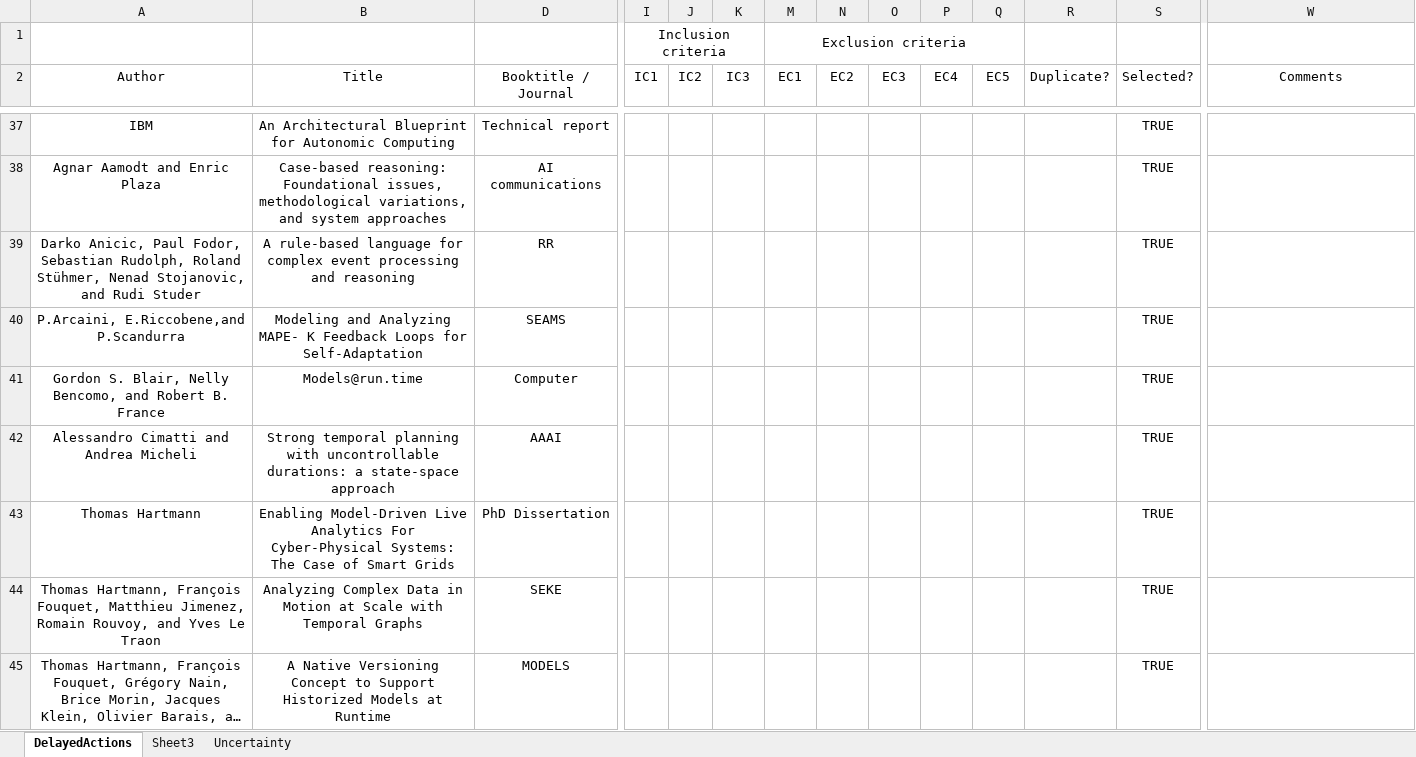
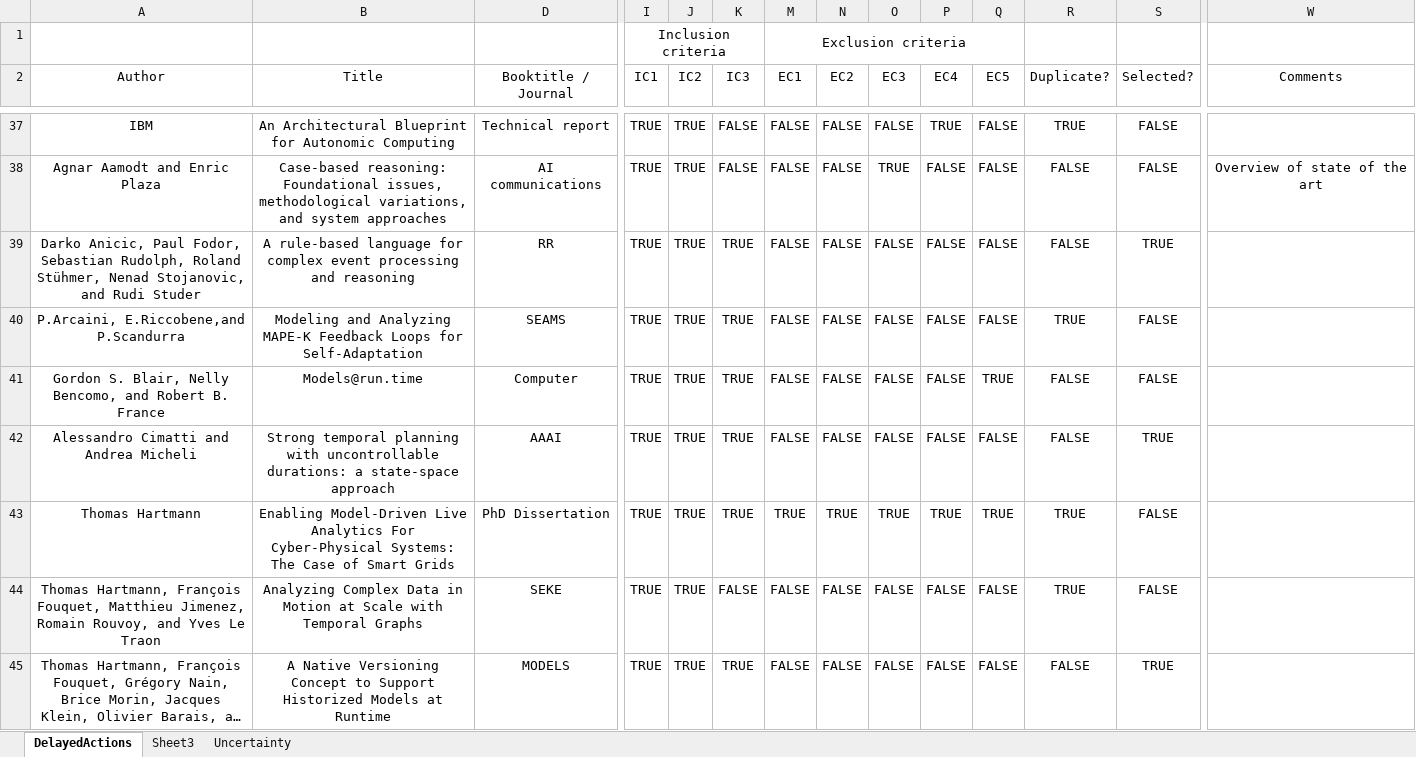
Before and after one commit to lmouline/thesis, an Excel workbook: sota/src/data.xlsx, sheet DelayedActions, drawn as a sheet; only a part is shown, gaps mark what is left out; long unchanged cells end in …; values as stored, in another font and other column widths than the file's, no borders; conditional formats not drawn; the diff covers the shown part only; the diff names each change by its address in the sheet, - before the commit and + after, or states it on an @@ line.

```diff
--- a/sota/src/data.xlsx (sheet DelayedActions)
+++ b/sota/src/data.xlsx (sheet DelayedActions)
-I37:I45 (IC1): (empty)
+I37:I45 (IC1): TRUE
-J37:J45 (IC2): (empty)
+J37:J45 (IC2): TRUE
-K37:K38 (IC3): (empty)
+K37:K38 (IC3): FALSE
-M37:M42 (EC1): (empty)
+M37:M42 (EC1): FALSE
-N37:N42 (EC2): (empty)
+N37:N42 (EC2): FALSE
-O37 (EC3): (empty)
+O37 (EC3): FALSE
-P37 (EC4): (empty)
+P37 (EC4): TRUE
-Q37:Q40 (EC5): (empty)
+Q37:Q40 (EC5): FALSE
-R37 (Duplicate?): (empty)
+R37 (Duplicate?): TRUE
-S37:S38 (Selected?): TRUE
+S37:S38 (Selected?): FALSE
-O38 (EC3): (empty)
+O38 (EC3): TRUE
-P38:P42 (EC4): (empty)
+P38:P42 (EC4): FALSE
-R38:R39 (Duplicate?): (empty)
+R38:R39 (Duplicate?): FALSE
-W38 (Comments): (empty)
+W38 (Comments): Overview of state of the art
-K39:K43 (IC3): (empty)
+K39:K43 (IC3): TRUE
-O39:O42 (EC3): (empty)
+O39:O42 (EC3): FALSE
-B40 (Title): …and Analyzing MAPE- K Feedback Loops…
+B40 (Title): …and Analyzing MAPE-K Feedback Loops…
-R40 (Duplicate?): (empty)
+R40 (Duplicate?): TRUE
-S40:S41 (Selected?): TRUE
+S40:S41 (Selected?): FALSE
-Q41 (EC5): (empty)
+Q41 (EC5): TRUE
-R41:R42 (Duplicate?): (empty)
+R41:R42 (Duplicate?): FALSE
-Q42 (EC5): (empty)
+Q42 (EC5): FALSE
-M43 (EC1): (empty)
+M43 (EC1): TRUE
-N43 (EC2): (empty)
+N43 (EC2): TRUE
-O43 (EC3): (empty)
+O43 (EC3): TRUE
-P43 (EC4): (empty)
+P43 (EC4): TRUE
-Q43 (EC5): (empty)
+Q43 (EC5): TRUE
-R43:R44 (Duplicate?): (empty)
+R43:R44 (Duplicate?): TRUE
-S43:S44 (Selected?): TRUE
+S43:S44 (Selected?): FALSE
-K44 (IC3): (empty)
+K44 (IC3): FALSE
-M44:M45 (EC1): (empty)
+M44:M45 (EC1): FALSE
-N44:N45 (EC2): (empty)
+N44:N45 (EC2): FALSE
-O44:O45 (EC3): (empty)
+O44:O45 (EC3): FALSE
-P44:P45 (EC4): (empty)
+P44:P45 (EC4): FALSE
-Q44:Q45 (EC5): (empty)
+Q44:Q45 (EC5): FALSE
-K45 (IC3): (empty)
+K45 (IC3): TRUE
-R45 (Duplicate?): (empty)
+R45 (Duplicate?): FALSE
```
Also changed, not shown: 190 edited cells elsewhere in this sheet, hidden cells.
